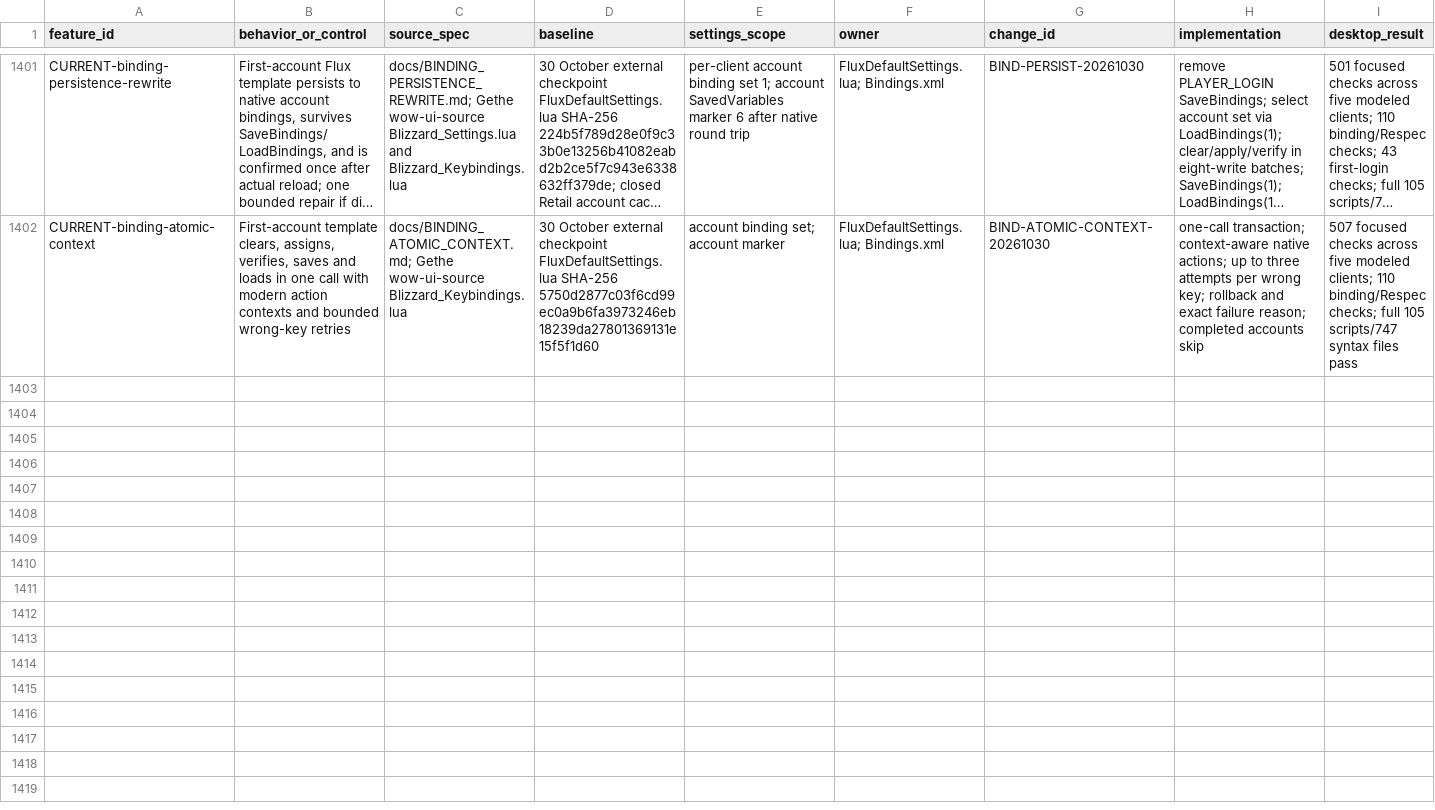
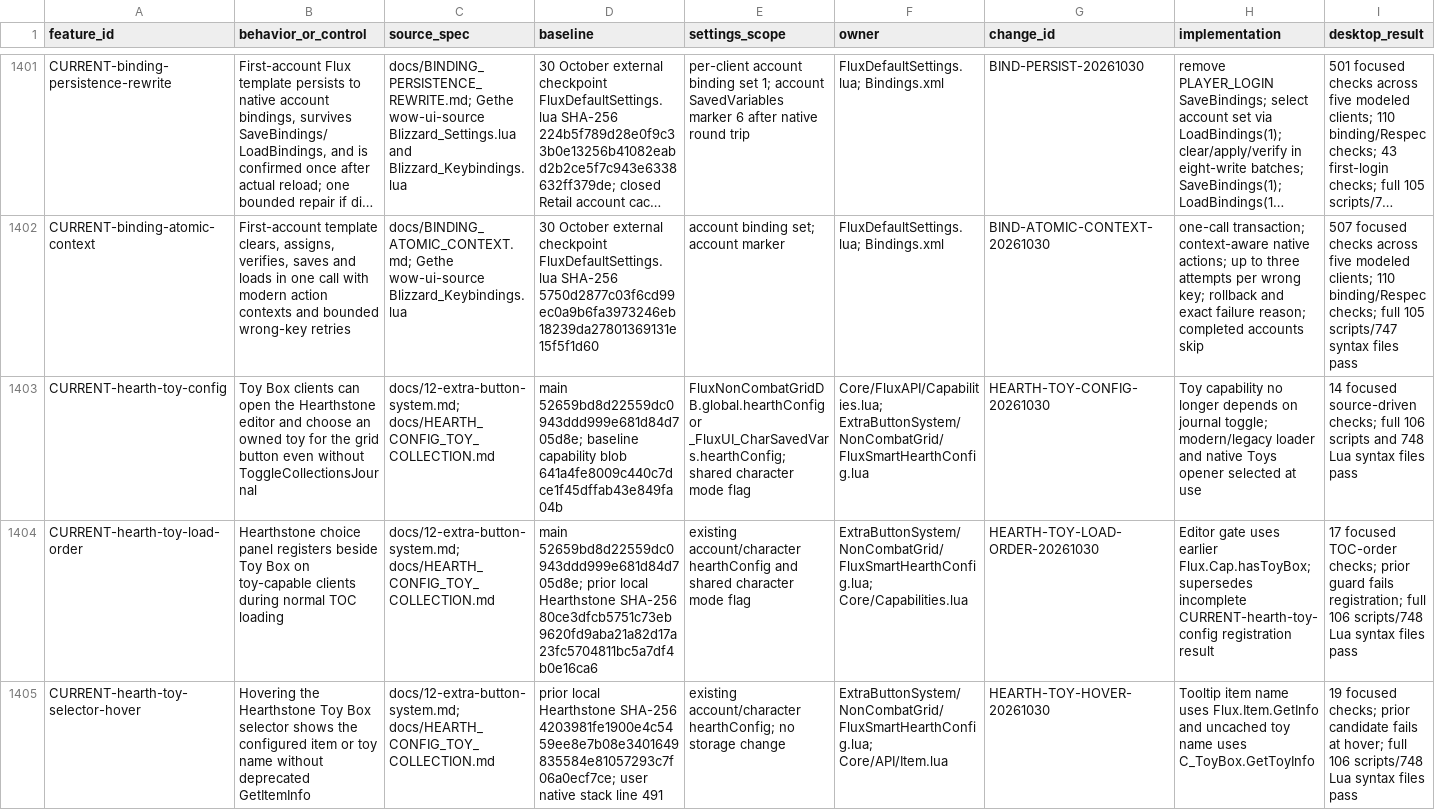
Before and after one commit to DoctorFlux/FluxUI, a CSV file: docs/FEATURE_PARITY.csv, drawn as a sheet; only a part is shown, gaps mark what is left out; long unchanged cells end in …; rows hold the shown columns only; the diff covers the shown part only; the diff names each change by its address in the sheet, - before the commit and + after, or states it on an @@ line.

Commit message:
Publish first-load settings and Hearthstone configuration fixes

```diff
--- a/docs/FEATURE_PARITY.csv
+++ b/docs/FEATURE_PARITY.csv
+row 1403: CURRENT-hearth-toy-config | Toy Box clients can open the Hearthstone editor and choose an owned toy for the grid button even without ToggleCollectionsJournal | docs/12-extra-button-system.md; docs/HEARTH_CONFIG_TOY_COLLECTION.md | main 52659bd8d22559dc0943ddd999e681d84d705d8e; baseline capability blob 641a4fe8009c440c7dce1f45dffab43e849fa04b | FluxNonCombatGridDB.global.hearthConfig or _FluxUI_CharSavedVars.hearthConfig; shared character mode flag | Core/FluxAPI/Capabilities.lua; ExtraButtonSystem/NonCombatGrid/FluxSmartHearthConfig.lua | HEARTH-TOY-CONFIG-20261030 | Toy capability no longer depends on journal toggle; modern/legacy loader and native Toys opener selected at use | 14 focused source-driven checks; full 106 scripts and 748 Lua syntax files pass
+row 1404: CURRENT-hearth-toy-load-order | Hearthstone choice panel registers beside Toy Box on toy-capable clients during normal TOC loading | docs/12-extra-button-system.md; docs/HEARTH_CONFIG_TOY_COLLECTION.md | main 52659bd8d22559dc0943ddd999e681d84d705d8e; prior local Hearthstone SHA-256 80ce3dfcb5751c73eb9620fd9aba21a82d17a23fc5704811bc5a7df4b0e16ca6 | existing account/character hearthConfig and shared character mode flag | ExtraButtonSystem/NonCombatGrid/FluxSmartHearthConfig.lua; Core/Capabilities.lua | HEARTH-TOY-LOAD-ORDER-20261030 | Editor gate uses earlier Flux.Cap.hasToyBox; supersedes incomplete CURRENT-hearth-toy-config registration result | 17 focused TOC-order checks; prior guard fails registration; full 106 scripts/748 Lua syntax files pass
+row 1405: CURRENT-hearth-toy-selector-hover | Hovering the Hearthstone Toy Box selector shows the configured item or toy name without deprecated GetItemInfo | docs/12-extra-button-system.md; docs/HEARTH_CONFIG_TOY_COLLECTION.md | prior local Hearthstone SHA-256 4203981fe1900e4c5459ee8e7b08e3401649835584e81057293c7f06a0ecf7ce; user native stack line 491 | existing account/character hearthConfig; no storage change | ExtraButtonSystem/NonCombatGrid/FluxSmartHearthConfig.lua; Core/API/Item.lua | HEARTH-TOY-HOVER-20261030 | Tooltip item name uses Flux.Item.GetInfo and uncached toy name uses C_ToyBox.GetToyInfo | 19 focused checks; prior candidate fails at hover; full 106 scripts/748 Lua syntax files pass
```
Also changed, not shown: 3 added rows elsewhere in this file, docs/CLIENT_MATRIX.csv, docs/PERFORMANCE_RESULTS.csv, 33 other files.
